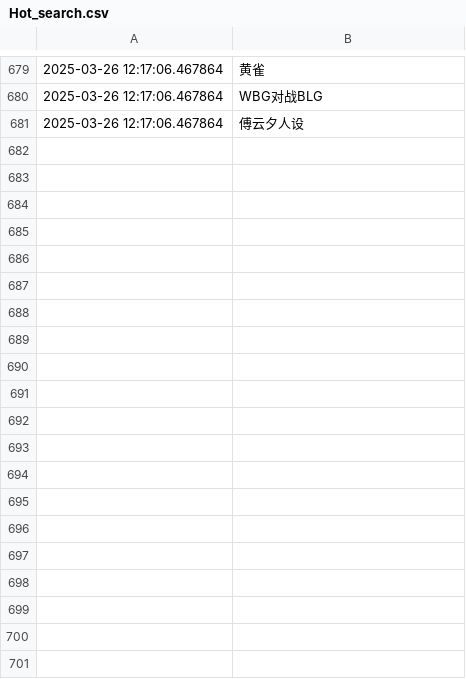
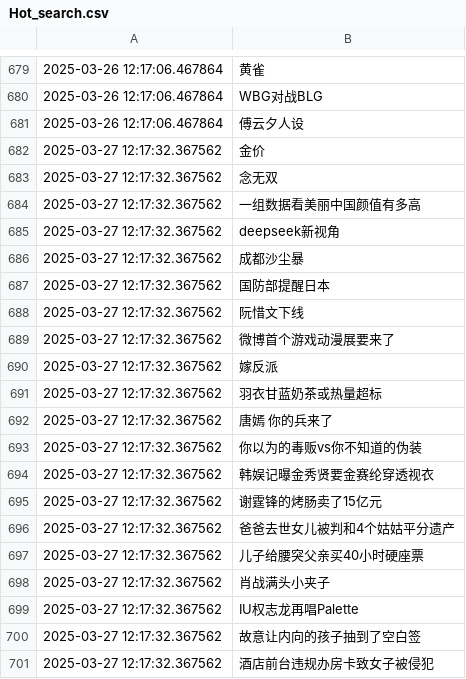
Before and after one commit to Snaclop/Sina_Microblog_Hot_Search, a CSV file: Hot_search.csv, drawn as a sheet; only a part is shown, gaps mark what is left out; the diff covers the shown part only; the diff names each change by its address in the sheet, - before the commit and + after, or states it on an @@ line.

Commit message:
Update data

```diff
--- a/Hot_search.csv
+++ b/Hot_search.csv
+row 682: 2025-03-27 12:17:32.367562 | 金价
+row 683: 2025-03-27 12:17:32.367562 | 念无双
+row 684: 2025-03-27 12:17:32.367562 | 一组数据看美丽中国颜值有多高
+row 685: 2025-03-27 12:17:32.367562 | deepseek新视角
+row 686: 2025-03-27 12:17:32.367562 | 成都沙尘暴
+row 687: 2025-03-27 12:17:32.367562 | 国防部提醒日本
+row 688: 2025-03-27 12:17:32.367562 | 阮惜文下线
+row 689: 2025-03-27 12:17:32.367562 | 微博首个游戏动漫展要来了
+row 690: 2025-03-27 12:17:32.367562 | 嫁反派
+row 691: 2025-03-27 12:17:32.367562 | 羽衣甘蓝奶茶或热量超标
+row 692: 2025-03-27 12:17:32.367562 | 唐嫣 你的兵来了
+row 693: 2025-03-27 12:17:32.367562 | 你以为的毒贩vs你不知道的伪装
+row 694: 2025-03-27 12:17:32.367562 | 韩娱记曝金秀贤要金赛纶穿透视衣
+row 695: 2025-03-27 12:17:32.367562 | 谢霆锋的烤肠卖了15亿元
+row 696: 2025-03-27 12:17:32.367562 | 爸爸去世女儿被判和4个姑姑平分遗产
+row 697: 2025-03-27 12:17:32.367562 | 儿子给腰突父亲买40小时硬座票
+row 698: 2025-03-27 12:17:32.367562 | 肖战满头小夹子
+row 699: 2025-03-27 12:17:32.367562 | IU权志龙再唱Palette
+row 700: 2025-03-27 12:17:32.367562 | 故意让内向的孩子抽到了空白签
+row 701: 2025-03-27 12:17:32.367562 | 酒店前台违规办房卡致女子被侵犯
```
Also changed, not shown: 32 added rows elsewhere in this file.
